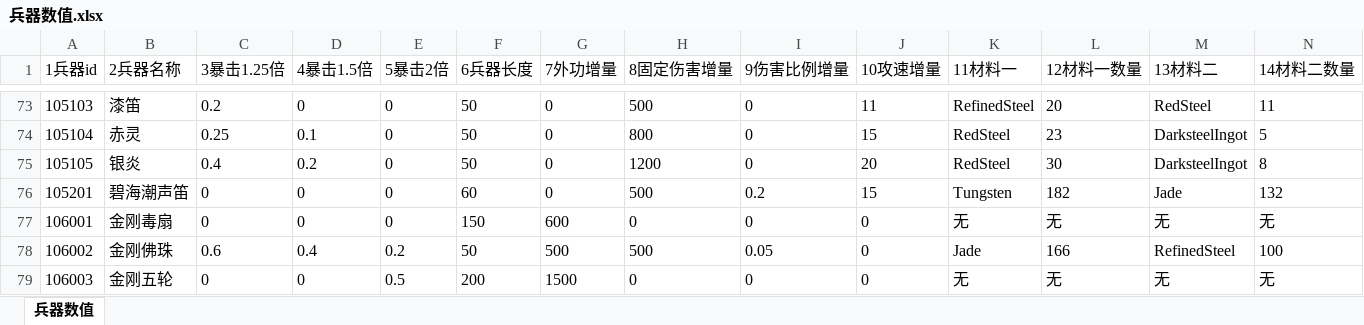
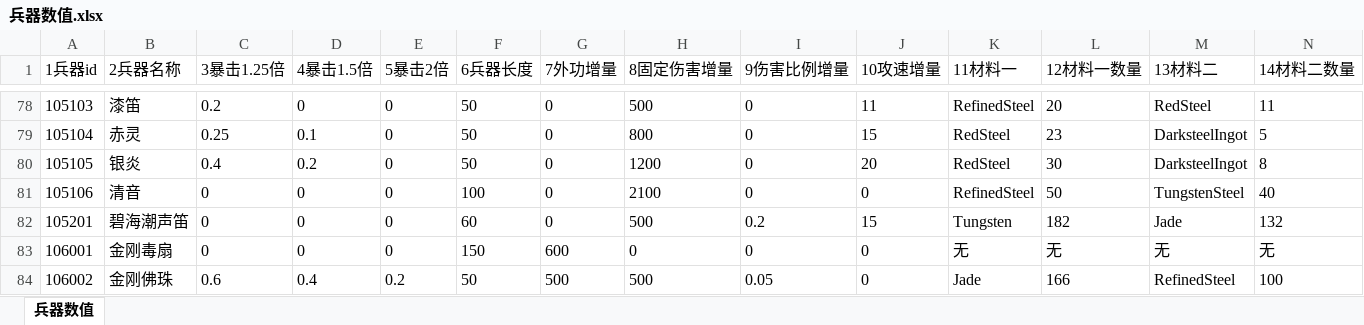
Before and after one commit to zhaoguo20002/MyWuXia, an Excel workbook: docs/兵器数值.xlsx, sheet 兵器数值, drawn as a sheet; only a part is shown, gaps mark what is left out; the shorter side is filled out with more unchanged rows; values as stored, in another font and other column widths than the file's, no borders; rows hold the shown columns only; the diff covers the shown part only; the diff names each change by its address in the sheet, - before the commit and + after, or states it on an @@ line.

```diff
--- a/docs/兵器数值.xlsx (sheet 兵器数值)
+++ b/docs/兵器数值.xlsx (sheet 兵器数值)
+row 81: 105106 | 清音 | 0 | 0 | 0 | 100 | 0 | 2100 | 0 | 0 | RefinedSteel | 50 | TungstenSteel | 40
```
Also changed, not shown: 5 added rows elsewhere in this sheet, 8 other files.
